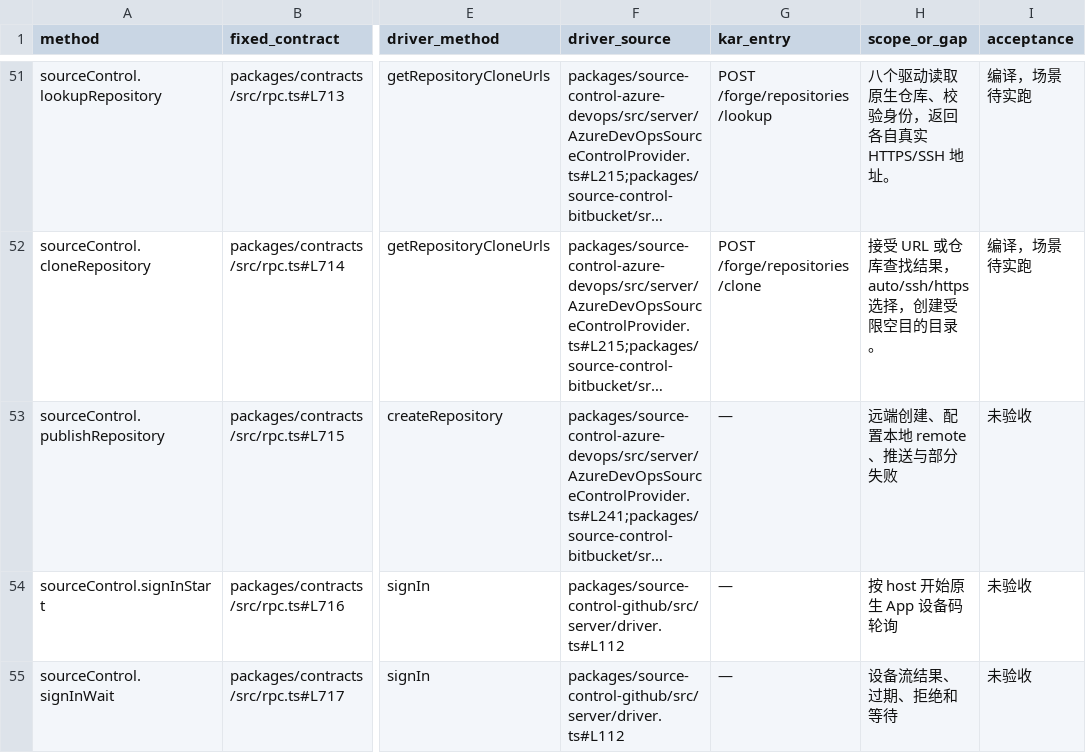
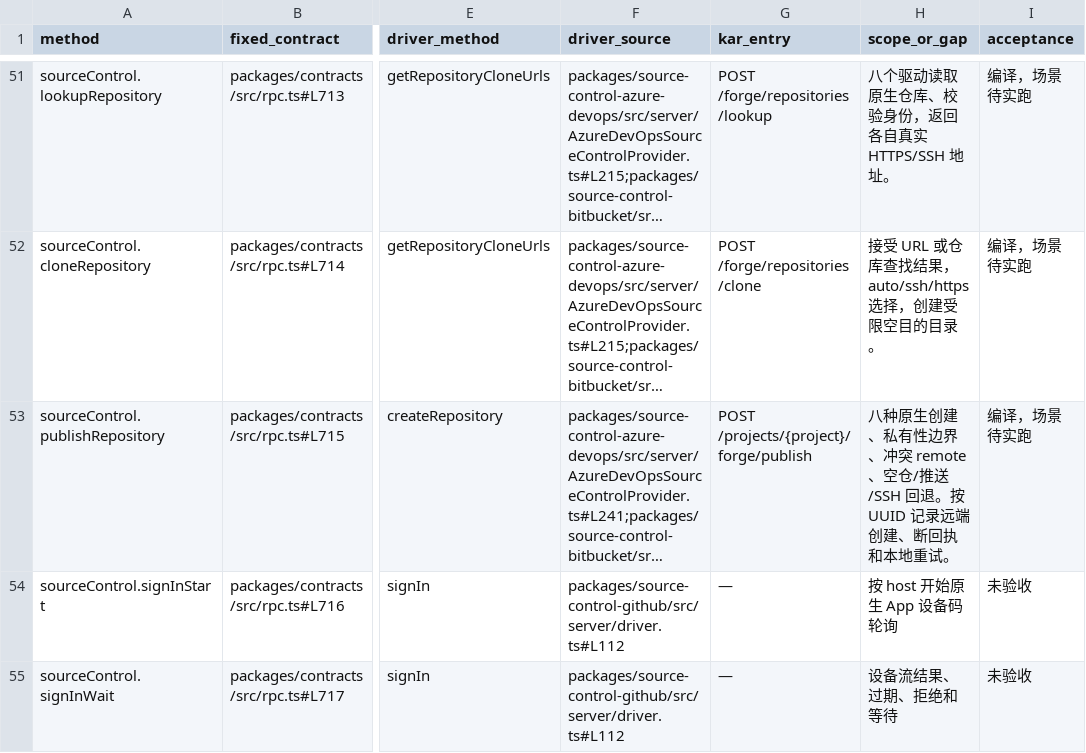
Before and after one commit to kense-labs/Kar, a TSV file: docs/backend-workbench-forge-source-map.tsv, drawn as a sheet; only a part is shown, gaps mark what is left out; long unchanged cells end in …; the diff names each change by its address in the sheet, - before the commit and + after, or states it on an @@ line.

Commit message:
Publish repositories across eight forge drivers and recover confirmed remote creation

```diff
--- a/docs/backend-workbench-forge-source-map.tsv
+++ b/docs/backend-workbench-forge-source-map.tsv
-G53 (kar_entry): —
+G53 (kar_entry): POST /projects/{project}/forge/publish
-H53 (scope_or_gap): 远端创建、配置本地 remote、推送与部分失败
+H53 (scope_or_gap): 八种原生创建、私有性边界、冲突 remote、空仓/推送/SSH 回退。按 UUID 记录远端创建、断回执和本地重试。
-I53 (acceptance): 未验收
+I53 (acceptance): 编译，场景待实跑
```
Also changed, not shown: 10 other files.
